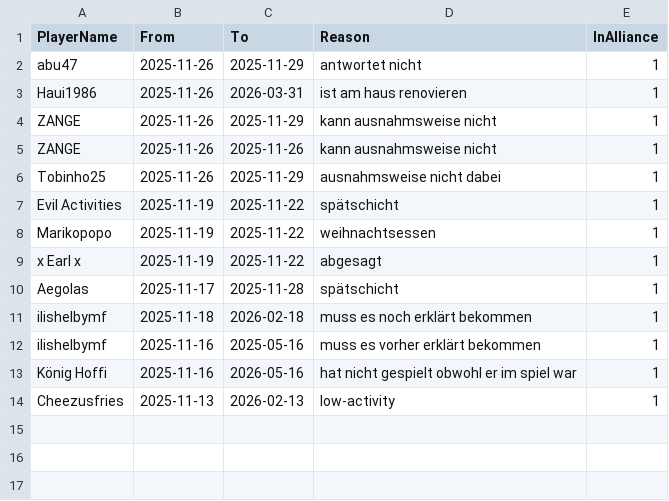
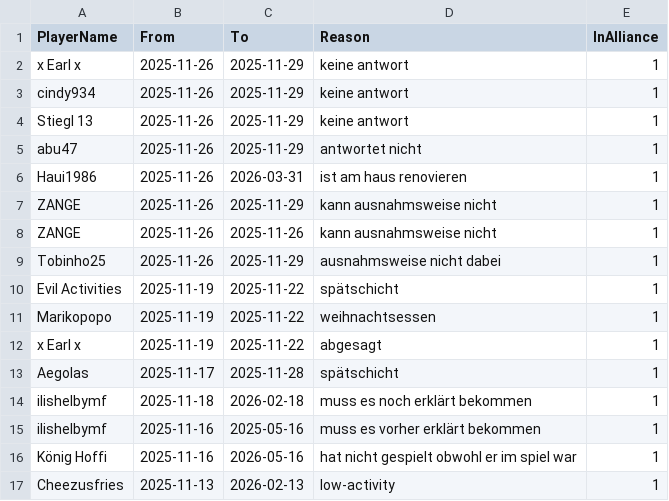
Before and after one commit to its-h4k1/desert-storm-roster-optimizer, a CSV file: data/absences.csv, drawn as a sheet; the diff names each change by its address in the sheet, - before the commit and + after, or states it on an @@ line.

Commit message:
admin: update absences.csv via absences ui

```diff
--- a/data/absences.csv
+++ b/data/absences.csv
+row 2: x Earl x | 2025-11-26 | 2025-11-29 | keine antwort | 1
+row 3: cindy934 | 2025-11-26 | 2025-11-29 | keine antwort | 1
+row 4: Stiegl 13 | 2025-11-26 | 2025-11-29 | keine antwort | 1
```
